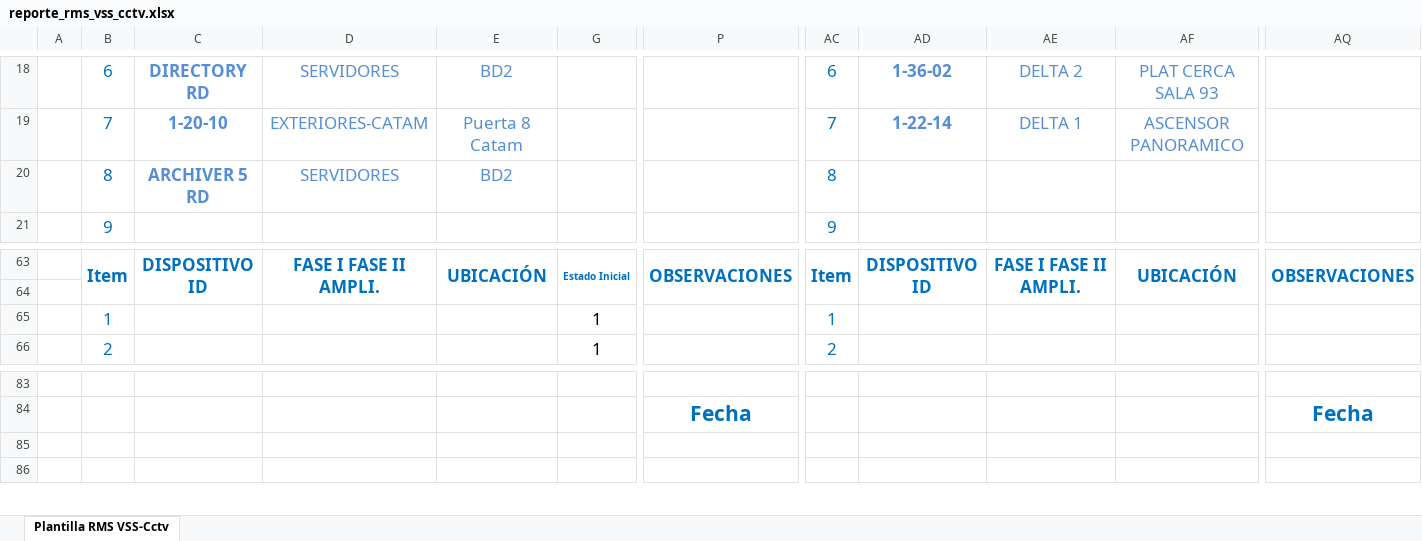
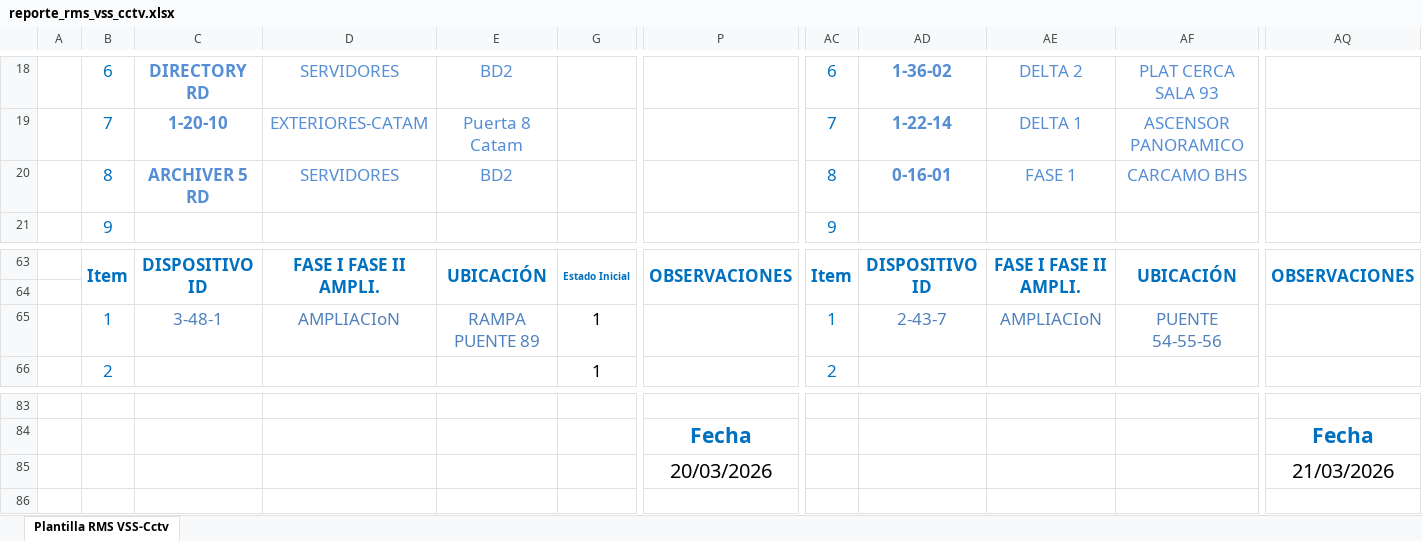
Before and after one commit to alfredmu7/apsystem_backend, an Excel workbook: src/main/resources/reports/reporte_rms_vss_cctv.xlsx, sheet Plantilla RMS VSS-Cctv, drawn as a sheet; only a part is shown, gaps mark what is left out; values as stored, in another font and other column widths than the file's, no borders; charts and pictures and conditional formats not drawn; rows hold the shown columns only; the diff names each change by its address in the sheet, - before the commit and + after, or states it on an @@ line.

```diff
--- a/src/main/resources/reports/reporte_rms_vss_cctv.xlsx (sheet Plantilla RMS VSS-Cctv)
+++ b/src/main/resources/reports/reporte_rms_vss_cctv.xlsx (sheet Plantilla RMS VSS-Cctv)
-AD20: (empty)
+AD20: 0-16-01
-AE20: (empty)
+AE20: FASE 1
-AF20: (empty)
+AF20: CARCAMO BHS
-C65: (empty)
+C65: 3-48-1
-D65: (empty)
+D65: AMPLIACIoN
-E65: (empty)
+E65: RAMPA PUENTE 89
-AD65: (empty)
+AD65: 2-43-7
-AE65: (empty)
+AE65: AMPLIACIoN
-AF65: (empty)
+AF65: PUENTE 54-55-56
-row 85: (empty)
+row 85:  |  |  |  |  |  | 20/03/2026 |  |  |  |  | 21/03/2026
```
Also changed, not shown: 15 other files.
